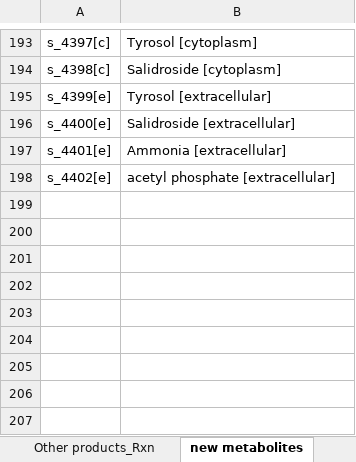
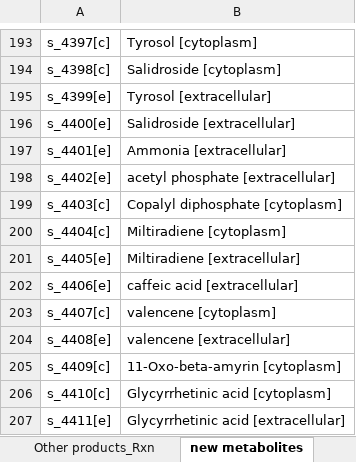
Before and after one commit to SysBioChalmers/CellFactory-ecYeastGEM, an Excel workbook: result_ecYeast/Data_Allchemicals.xlsx, sheet new metabolites, drawn as a sheet; only a part is shown, gaps mark what is left out; values as stored, in another font and other column widths than the file's, no borders; the diff names each change by its address in the sheet, - before the commit and + after, or states it on an @@ line.

```diff
--- a/result_ecYeast/Data_Allchemicals.xlsx (sheet new metabolites)
+++ b/result_ecYeast/Data_Allchemicals.xlsx (sheet new metabolites)
+row 199: s_4403[c] | Copalyl diphosphate [cytoplasm]
+row 200: s_4404[c] | Miltiradiene [cytoplasm]
+row 201: s_4405[e] | Miltiradiene [extracellular]
+row 202: s_4406[e] | caffeic acid [extracellular]
+row 203: s_4407[c] | valencene [cytoplasm]
+row 204: s_4408[e] | valencene [extracellular]
+row 205: s_4409[c] | 11-Oxo-beta-amyrin [cytoplasm]
+row 206: s_4410[c] | Glycyrrhetinic acid [cytoplasm]
+row 207: s_4411[e] | Glycyrrhetinic acid [extracellular]
```
Also changed, not shown: sheet Other products_Rxn, sheet Models, result_ecYeast/Allchemicals-template.xlsx, 8 other files.
